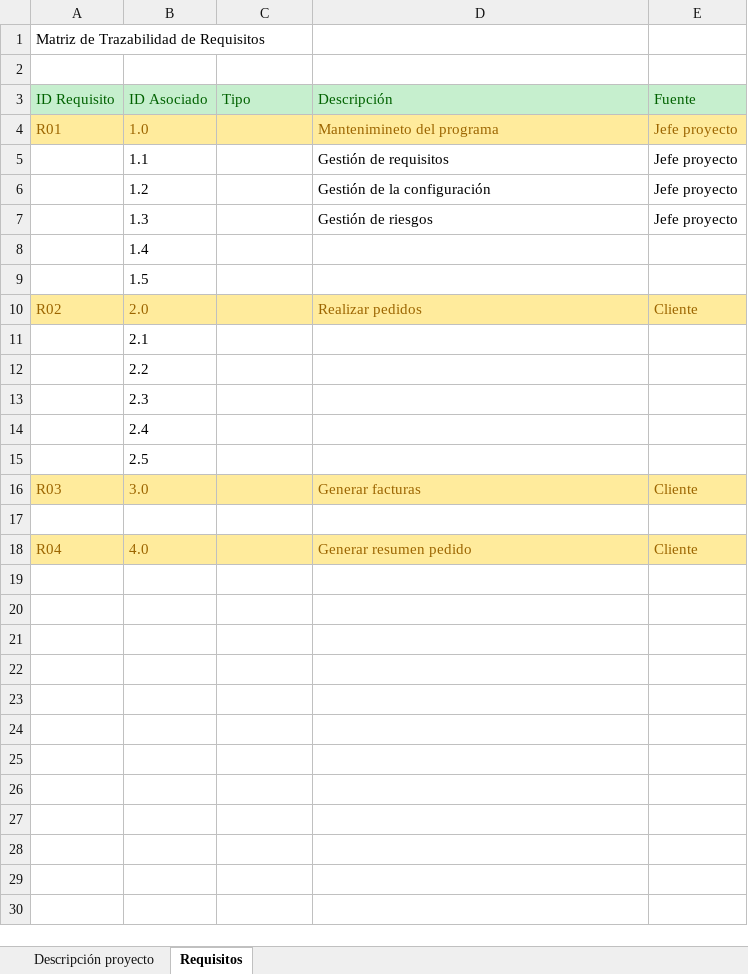
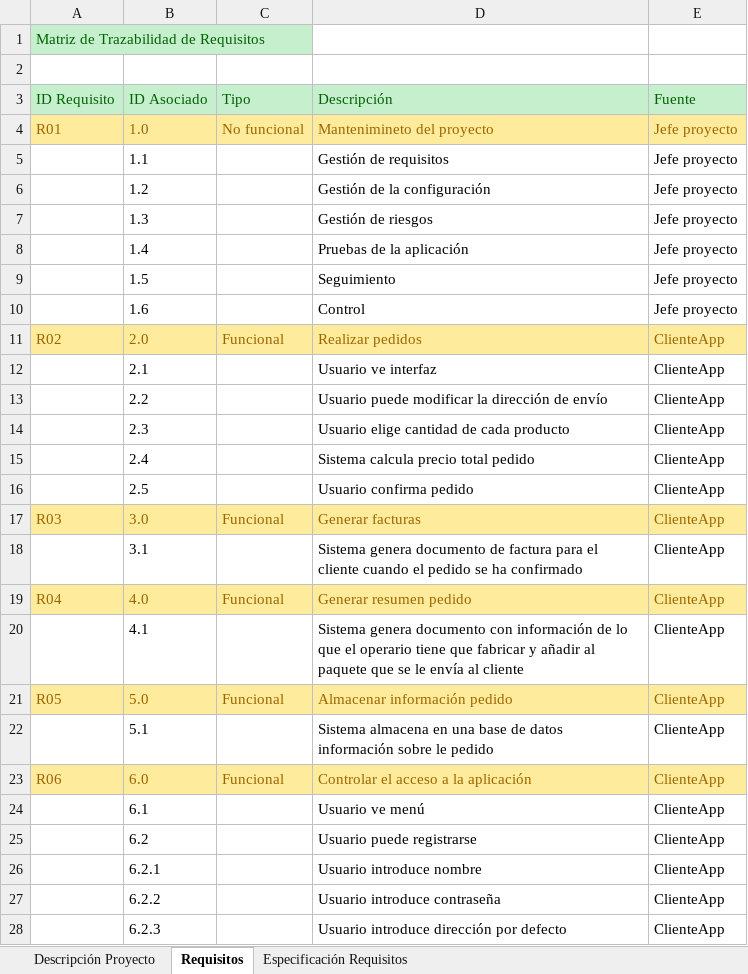
Before and after one commit to pajares105709/gpi2, an Excel workbook: GPI2.xlsx, sheet Requisitos, drawn as a sheet; only a part is shown; values as stored, in another font and other column widths than the file's, no borders; addresses are those after the commit; the diff covers the shown part only; the diff names each change by its address in the sheet, - before the commit and + after, or states it on an @@ line.

```diff
--- a/GPI2.xlsx (sheet Requisitos)
+++ b/GPI2.xlsx (sheet Requisitos)
-sheet tab: Descripción proyecto
+sheet tab: Descripción Proyecto
+sheet tab: Especificación Requisitos
@@ A1 fill: none → #C6EFCE, text colour: black → #006100 @@
-C4 (Tipo): (empty)
+C4 (Tipo): No funcional
-D4 (Descripción): Mantenimineto del programa
+D4 (Descripción): Mantenimineto del proyecto
-D8 (Descripción): (empty)
+D8 (Descripción): Pruebas de la aplicación
-E8:E9 (Fuente): (empty)
+E8:E9 (Fuente): Jefe proyecto
-D9 (Descripción): (empty)
+D9 (Descripción): Seguimiento
+row 10:  | 1.6 |  | Control | Jefe proyecto
-C11 (Tipo): (empty)
+C11 (Tipo): Funcional
-E11 (Fuente): Cliente
+E11 (Fuente): ClienteApp
-D12 (Descripción): (empty)
+D12 (Descripción): Usuario ve interfaz
-E12:E16 (Fuente): (empty)
+E12:E16 (Fuente): ClienteApp
-D13 (Descripción): (empty)
+D13 (Descripción): Usuario puede modificar la dirección de envío
-D14 (Descripción): (empty)
+D14 (Descripción): Usuario elige cantidad de cada producto
-D15 (Descripción): (empty)
+D15 (Descripción): Sistema calcula precio total pedido
-D16 (Descripción): (empty)
+D16 (Descripción): Usuario confirma pedido
-C17 (Tipo): (empty)
+C17 (Tipo): Funcional
-E17 (Fuente): Cliente
+E17 (Fuente): ClienteApp
-row 18: (empty)
+row 18:  | 3.1 |  | Sistema genera documento de factura para el cliente cuando el pedido se ha confirmado | ClienteApp
-C19 (Tipo): (empty)
+C19 (Tipo): Funcional
-E19 (Fuente): Cliente
+E19 (Fuente): ClienteApp
+row 20:  | 4.1 |  | Sistema genera documento con información de lo que el operario tiene que fabricar y añadir al paquete que se le envía al cliente | ClienteApp
+row 21: R05 | 5.0 | Funcional | Almacenar información pedido | ClienteApp
+row 22:  | 5.1 |  | Sistema almacena en una base de datos información sobre le pedido | ClienteApp
+row 23: R06 | 6.0 | Funcional | Controlar el acceso a la aplicación | ClienteApp
+row 24:  | 6.1 |  | Usuario ve menú | ClienteApp
+row 25:  | 6.2 |  | Usuario puede registrarse | ClienteApp
+row 26:  | 6.2.1 |  | Usuario introduce nombre | ClienteApp
+row 27:  | 6.2.2 |  | Usuario introduce contraseña | ClienteApp
+row 28:  | 6.2.3 |  | Usuario introduce dirección por defecto | ClienteApp
```
Also changed, not shown: 4 added rows elsewhere in this sheet, sheet Descripción Proyecto.
